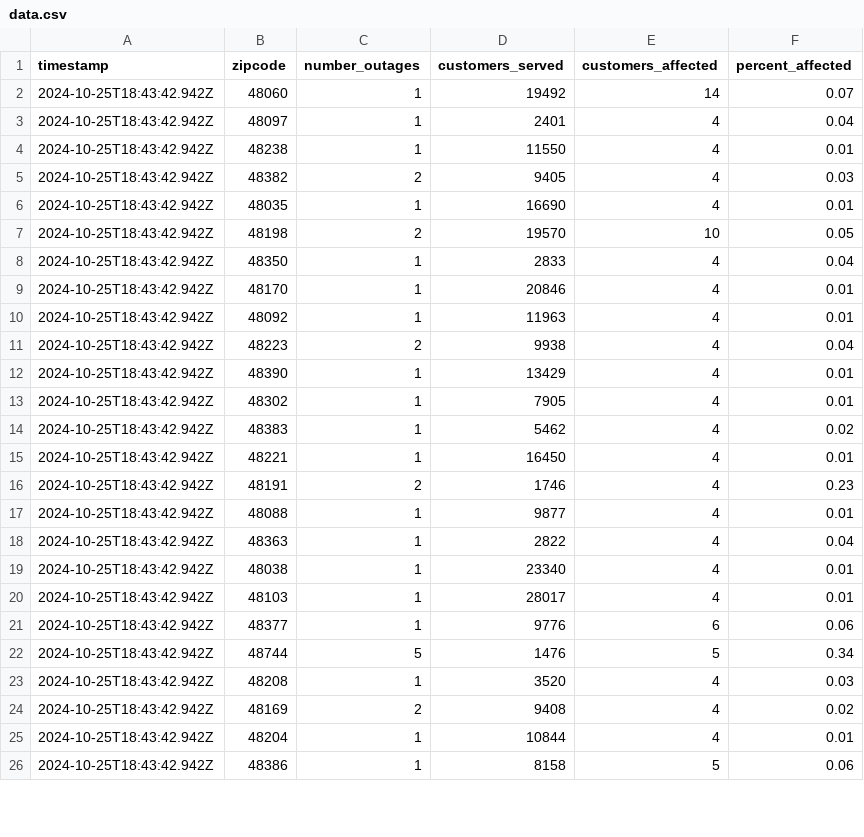
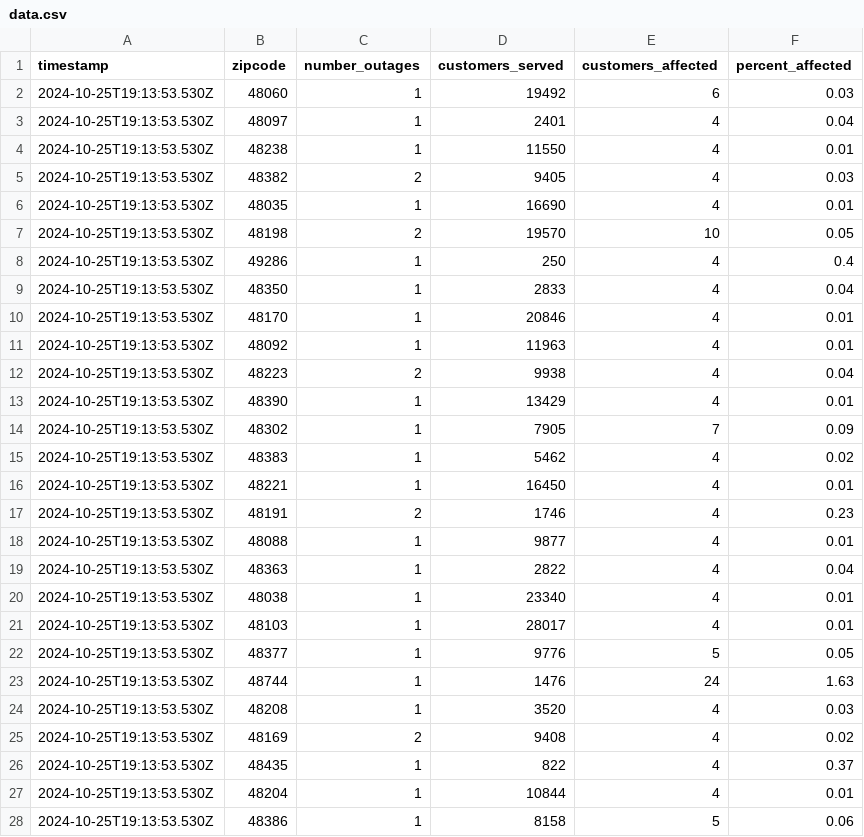
Before and after one commit to michigandaily/dte-outage-tracker, a CSV file: data.csv, drawn as a sheet; only a part is shown; the diff covers the shown part only.

```diff
--- a/data.csv
+++ b/data.csv
@@ -1,26 +1,28 @@
 timestamp,zipcode,number_outages,customers_served,customers_affected,percent_affected
-2024-10-25T18:43:42.942Z,48060,1,19492,14,0.07
-2024-10-25T18:43:42.942Z,48097,1,2401,4,0.04
-2024-10-25T18:43:42.942Z,48238,1,11550,4,0.01
-2024-10-25T18:43:42.942Z,48382,2,9405,4,0.03
-2024-10-25T18:43:42.942Z,48035,1,16690,4,0.01
-2024-10-25T18:43:42.942Z,48198,2,19570,10,0.05
-2024-10-25T18:43:42.942Z,48350,1,2833,4,0.04
-2024-10-25T18:43:42.942Z,48170,1,20846,4,0.01
-2024-10-25T18:43:42.942Z,48092,1,11963,4,0.01
-2024-10-25T18:43:42.942Z,48223,2,9938,4,0.04
-2024-10-25T18:43:42.942Z,48390,1,13429,4,0.01
-2024-10-25T18:43:42.942Z,48302,1,7905,4,0.01
-2024-10-25T18:43:42.942Z,48383,1,5462,4,0.02
-2024-10-25T18:43:42.942Z,48221,1,16450,4,0.01
-2024-10-25T18:43:42.942Z,48191,2,1746,4,0.23
-2024-10-25T18:43:42.942Z,48088,1,9877,4,0.01
-2024-10-25T18:43:42.942Z,48363,1,2822,4,0.04
-2024-10-25T18:43:42.942Z,48038,1,23340,4,0.01
-2024-10-25T18:43:42.942Z,48103,1,28017,4,0.01
-2024-10-25T18:43:42.942Z,48377,1,9776,6,0.06
-2024-10-25T18:43:42.942Z,48744,5,1476,5,0.34
-2024-10-25T18:43:42.942Z,48208,1,3520,4,0.03
-2024-10-25T18:43:42.942Z,48169,2,9408,4,0.02
-2024-10-25T18:43:42.942Z,48204,1,10844,4,0.01
-2024-10-25T18:43:42.942Z,48386,1,8158,5,0.06
+2024-10-25T19:13:53.530Z,48060,1,19492,6,0.03
+2024-10-25T19:13:53.530Z,48097,1,2401,4,0.04
+2024-10-25T19:13:53.530Z,48238,1,11550,4,0.01
+2024-10-25T19:13:53.530Z,48382,2,9405,4,0.03
+2024-10-25T19:13:53.530Z,48035,1,16690,4,0.01
+2024-10-25T19:13:53.530Z,48198,2,19570,10,0.05
+2024-10-25T19:13:53.530Z,49286,1,250,4,0.4
+2024-10-25T19:13:53.530Z,48350,1,2833,4,0.04
+2024-10-25T19:13:53.530Z,48170,1,20846,4,0.01
+2024-10-25T19:13:53.530Z,48092,1,11963,4,0.01
+2024-10-25T19:13:53.530Z,48223,2,9938,4,0.04
+2024-10-25T19:13:53.530Z,48390,1,13429,4,0.01
+2024-10-25T19:13:53.530Z,48302,1,7905,7,0.09
+2024-10-25T19:13:53.530Z,48383,1,5462,4,0.02
+2024-10-25T19:13:53.530Z,48221,1,16450,4,0.01
+2024-10-25T19:13:53.530Z,48191,2,1746,4,0.23
+2024-10-25T19:13:53.530Z,48088,1,9877,4,0.01
+2024-10-25T19:13:53.530Z,48363,1,2822,4,0.04
+2024-10-25T19:13:53.530Z,48038,1,23340,4,0.01
+2024-10-25T19:13:53.530Z,48103,1,28017,4,0.01
+2024-10-25T19:13:53.530Z,48377,1,9776,5,0.05
+2024-10-25T19:13:53.530Z,48744,1,1476,24,1.63
+2024-10-25T19:13:53.530Z,48208,1,3520,4,0.03
+2024-10-25T19:13:53.530Z,48169,2,9408,4,0.02
+2024-10-25T19:13:53.530Z,48435,1,822,4,0.37
+2024-10-25T19:13:53.530Z,48204,1,10844,4,0.01
+2024-10-25T19:13:53.530Z,48386,1,8158,5,0.06
```
Also changed, not shown: 1 added row and 16 edited cells elsewhere in this file, 2 other files.
